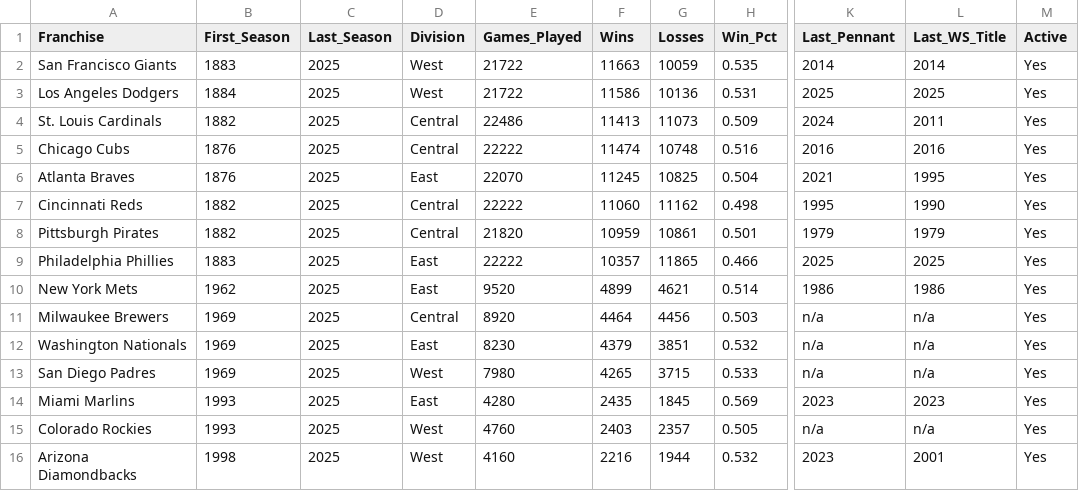
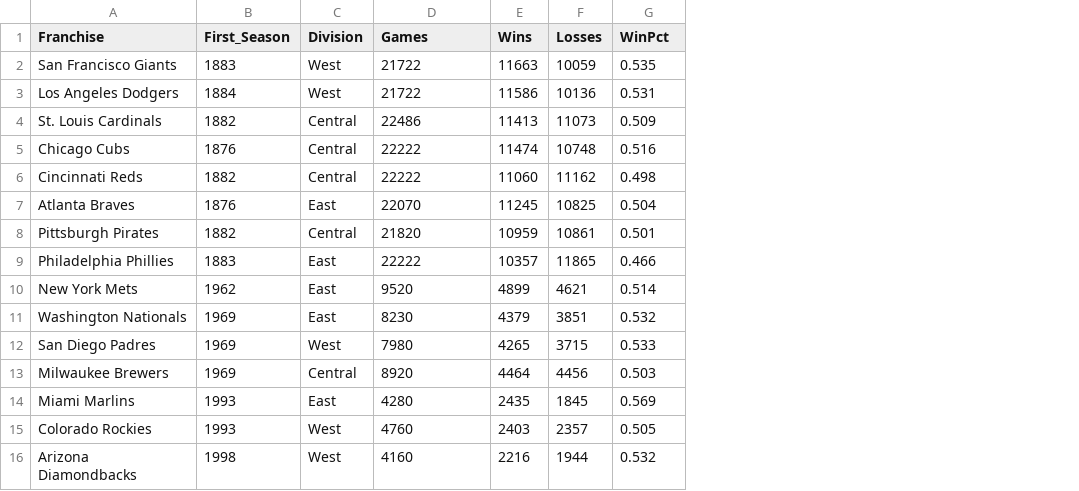
Before and after one commit to zhub9006/nl-team-trends, a CSV file: data/nl_all_time_records.csv, drawn as a sheet; only a part is shown, gaps mark what is left out; removed rows and columns are numbered as before the commit, all else as after; the diff names each change by its address in the sheet, - before the commit and + after, or states it on an @@ line.

```diff
--- a/data/nl_all_time_records.csv
+++ b/data/nl_all_time_records.csv
-column C (Last_Season), rows 2-6: all 2025; rows 8-10: all 2025; rows 12-16: all 2025
-column K (Last_Pennant), rows 2-6: 2014 | 2025 | 2024 | 2016 | 2021; rows 8-10: 1979 | 2025 | 1986; rows 12-16: n/a | n/a | 2023 | n/a | 2023
-column L (Last_WS_Title), rows 2-6: 2014 | 2025 | 2011 | 2016 | 1995; rows 8-10: 1979 | 2025 | 1986; rows 12-16: n/a | n/a | 2023 | n/a | 2001
-column M (Active), rows 2-6: all Yes; rows 8-10: all Yes; rows 12-16: all Yes
-D1: Games_Played
+D1: Games
-G1: Win_Pct
+G1: WinPct
@@ row 7 moved to row 6: Cincinnati Reds @@
@@ row 11 moved to row 13: Milwaukee Brewers @@
```
Also changed, not shown: data/nl_championship_trends.csv, data/nl_notable_records.csv, 4 other files.
